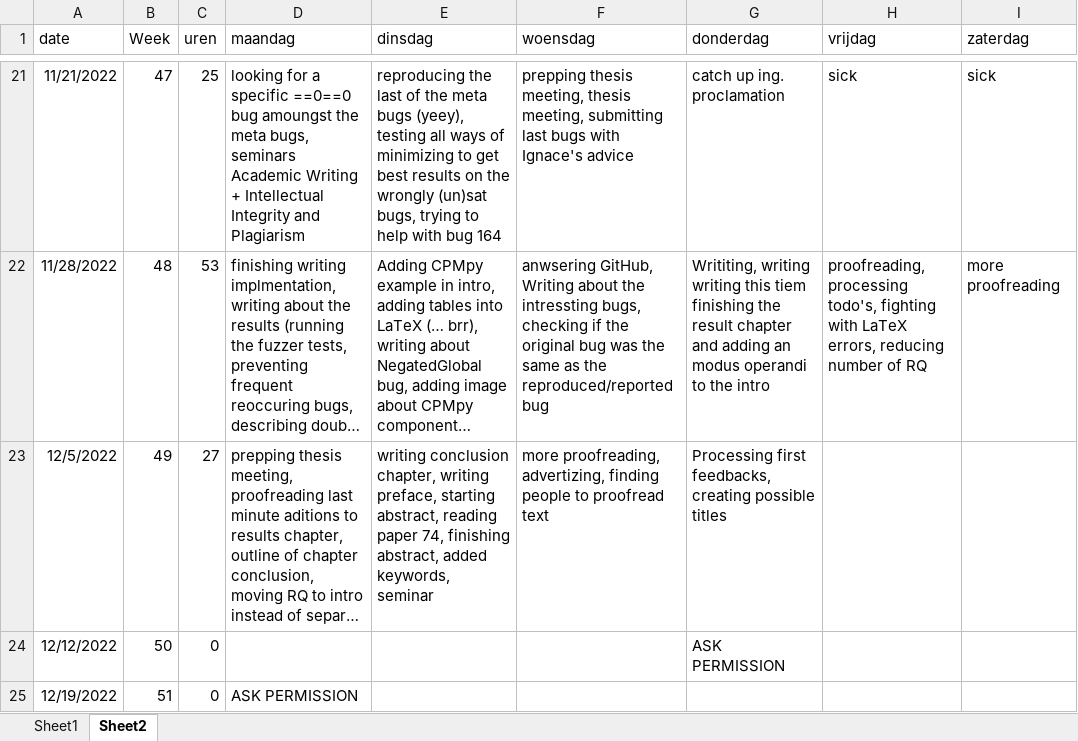
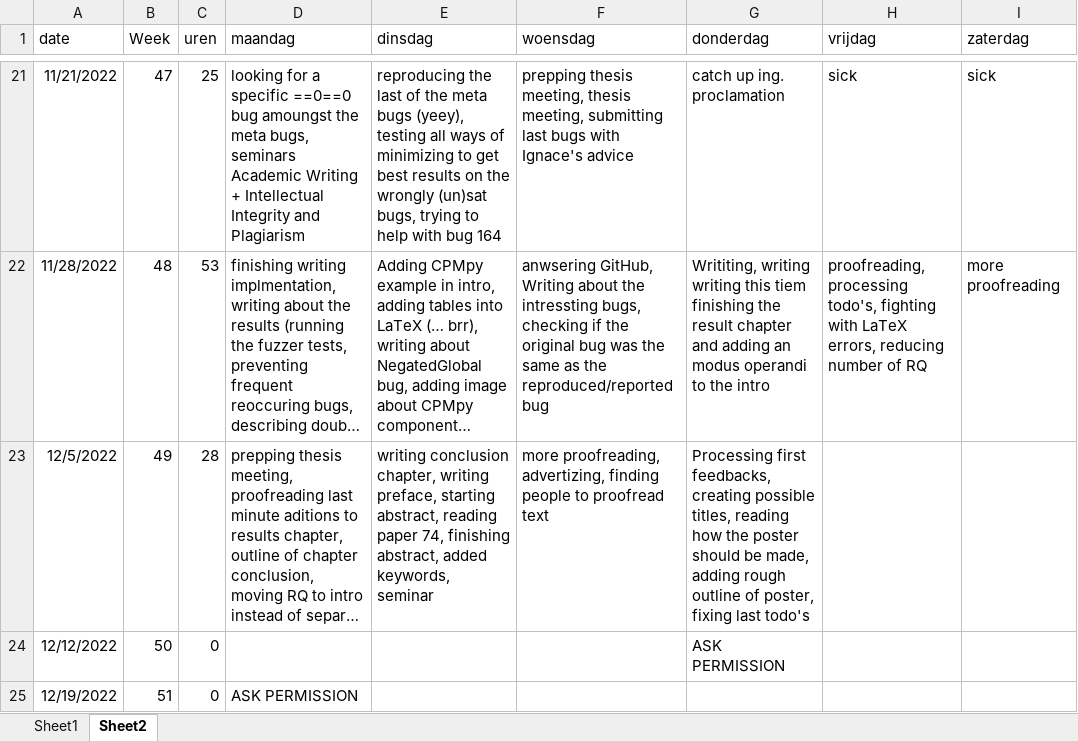
Before and after one commit to rubenkindt/Masterproef-paper-RubenKindt, an Excel workbook: Timesheet.xlsx, sheet Sheet2, drawn as a sheet; only a part is shown, gaps mark what is left out; long unchanged cells end in …; values as stored, in another font and other column widths than the file's, no borders; the diff names each change by its address in the sheet, - before the commit and + after, or states it on an @@ line.

```diff
--- a/Timesheet.xlsx (sheet Sheet2)
+++ b/Timesheet.xlsx (sheet Sheet2)
-C23 (uren): 27
+C23 (uren): 28
-G23 (donderdag): …creating possible titles
+G23 (donderdag): …creating possible titles, reading how the poster should be made, adding rough outline of poster, fixing last todo's
```
Also changed, not shown: sheet Sheet1, charts or pictures, 15 other files.
